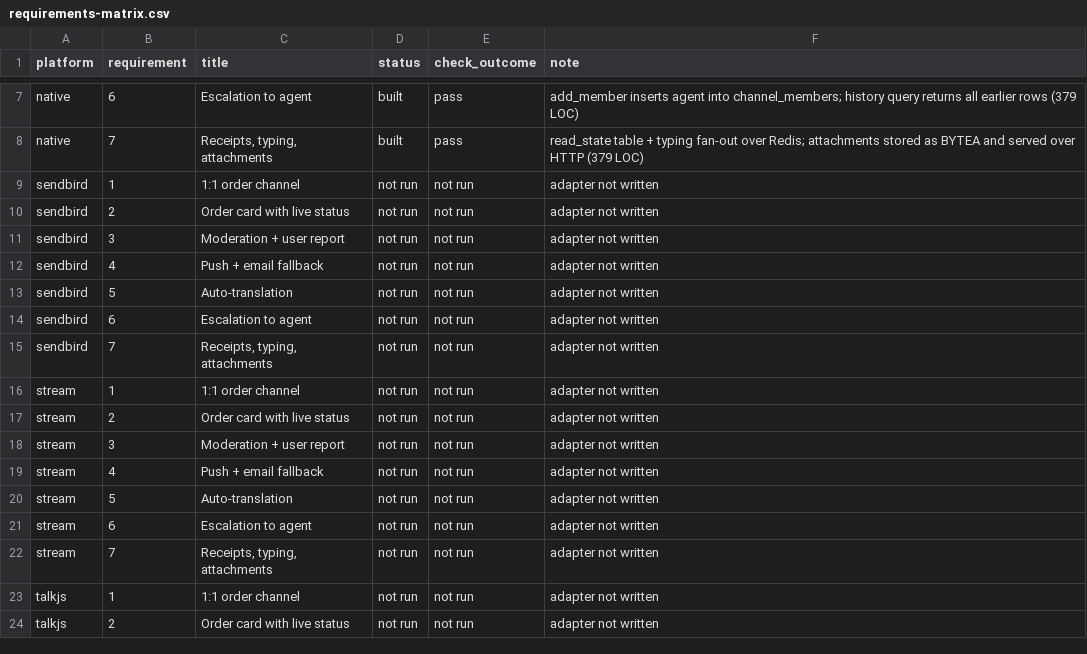
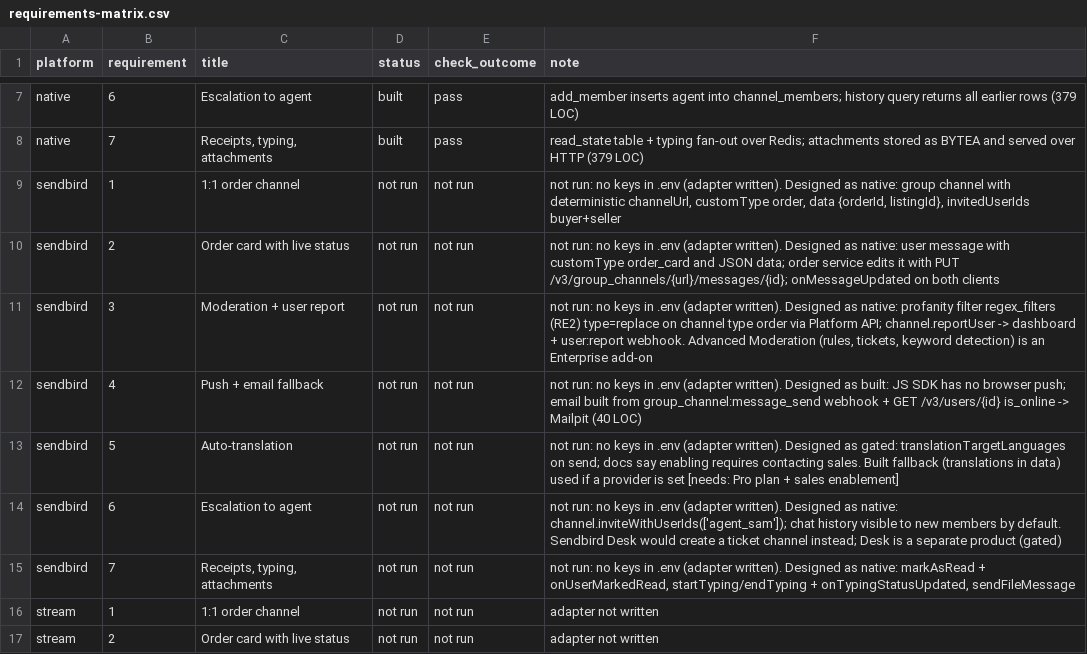
Before and after one commit to argotdev/marketplace-comparison, a CSV file: results/requirements-matrix.csv, drawn as a sheet; only a part is shown, gaps mark what is left out; the shorter side is filled out with more unchanged rows.

Commit message:
feat(sendbird): adapter, Platform API server half, UIKit kit view, bundle entries, docs (written, not run: no keys)

```diff
--- a/results/requirements-matrix.csv
+++ b/results/requirements-matrix.csv
@@ -8,9 +8,9 @@ native,6,Escalation to agent,built,pass,add_member inserts agent into channel_me
 native,7,"Receipts, typing, attachments",built,pass,read_state table + typing fan-out over Redis; attachments stored as BYTEA and served over HTTP (379 LOC)
-sendbird,1,1:1 order channel,not run,not run,adapter not written
-sendbird,2,Order card with live status,not run,not run,adapter not written
-sendbird,3,Moderation + user report,not run,not run,adapter not written
-sendbird,4,Push + email fallback,not run,not run,adapter not written
-sendbird,5,Auto-translation,not run,not run,adapter not written
-sendbird,6,Escalation to agent,not run,not run,adapter not written
-sendbird,7,"Receipts, typing, attachments",not run,not run,adapter not written
+sendbird,1,1:1 order channel,not run,not run,"not run: no keys in .env (adapter written). Designed as native: group channel with deterministic channelUrl, customType order, data {orderId, listingId}, invitedUserIds buyer+seller"
+sendbird,2,Order card with live status,not run,not run,not run: no keys in .env (adapter written). Designed as native: user message with customType order_card and JSON data; order service edits it with PUT /v3/group_channels/{url}/messages/{id}; onMessageUpdated on both clients
+sendbird,3,Moderation + user report,not run,not run,"not run: no keys in .env (adapter written). Designed as native: profanity filter regex_filters (RE2) type=replace on channel type order via Platform API; channel.reportUser -> dashboard + user:report webhook. Advanced Moderation (rules, tickets, keyword detection) is an Enterprise add-on"
+sendbird,4,Push + email fallback,not run,not run,not run: no keys in .env (adapter written). Designed as built: JS SDK has no browser push; email built from group_channel:message_send webhook + GET /v3/users/{id} is_online -> Mailpit (40 LOC)
+sendbird,5,Auto-translation,not run,not run,not run: no keys in .env (adapter written). Designed as gated: translationTargetLanguages on send; docs say enabling requires contacting sales. Built fallback (translations in data) used if a provider is set [needs: Pro plan + sales enablement]
+sendbird,6,Escalation to agent,not run,not run,not run: no keys in .env (adapter written). Designed as native: channel.inviteWithUserIds(['agent_sam']); chat history visible to new members by default. Sendbird Desk would create a ticket channel instead; Desk is a separate product (gated)
+sendbird,7,"Receipts, typing, attachments",not run,not run,"not run: no keys in .env (adapter written). Designed as native: markAsRead + onUserMarkedRead, startTyping/endTyping + onTypingStatusUpdated, sendFileMessage"
 stream,1,1:1 order channel,not run,not run,adapter not written
```
Also changed, not shown: results/bundle-size.csv, results/integration-effort.csv, 30 other files.
